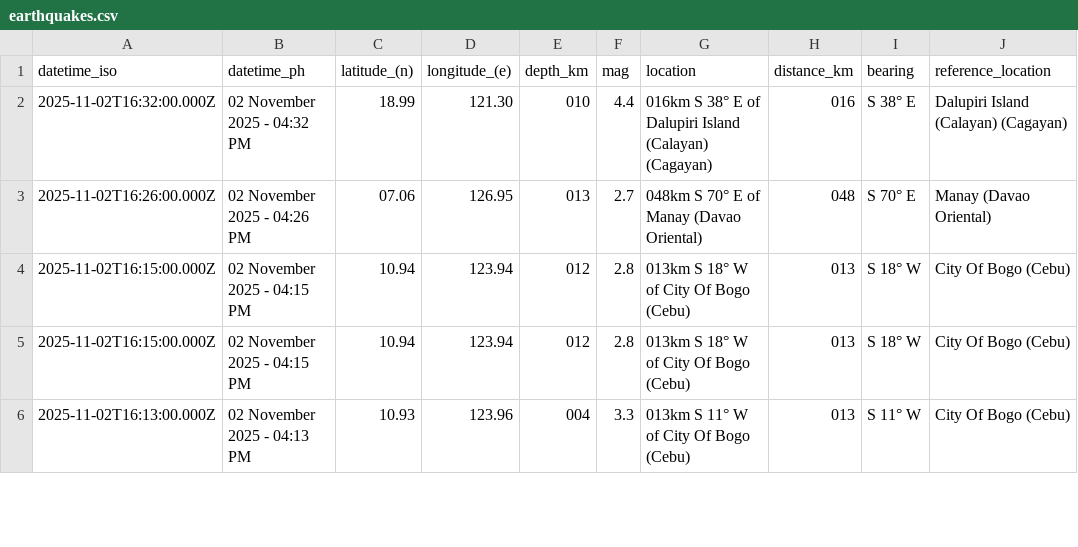
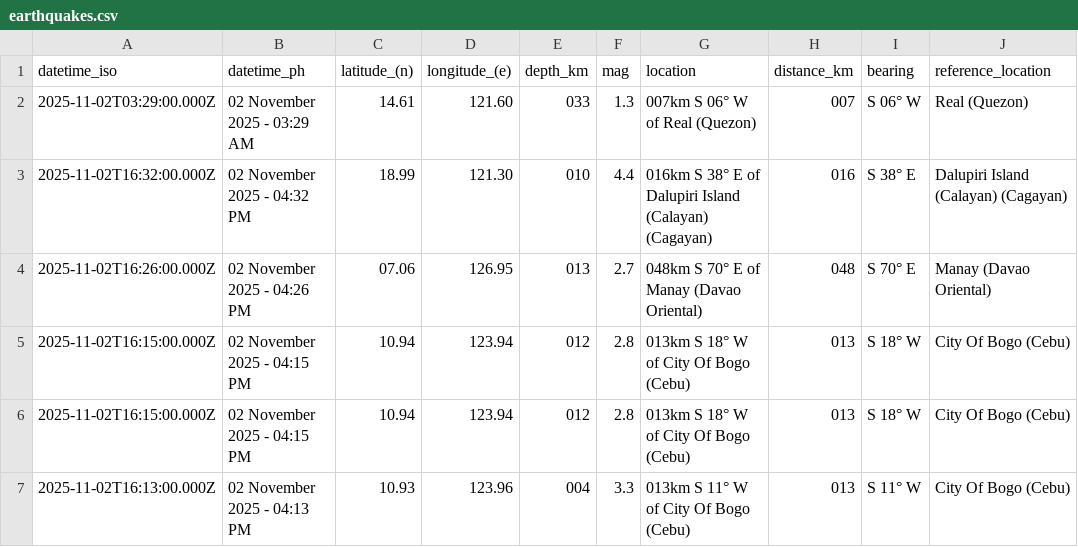
Before and after one commit to chamthesleeptalker/earthquake-tracker, a CSV file: earthquakes.csv, drawn as a sheet; only a part is shown; the diff names each change by its address in the sheet, - before the commit and + after, or states it on an @@ line.

```diff
--- a/earthquakes.csv
+++ b/earthquakes.csv
+row 2: 2025-11-02T03:29:00.000Z | 02 November 2025 - 03:29 AM | 14.61 | 121.60 | 033 | 1.3 | 007km S 06° W of Real (Quezon) | 007 | S 06° W | Real (Quezon)
```
Also changed, not shown: earthquake_summary_stats.csv, earthquakes_past_24_hours.csv, 4 other files.
